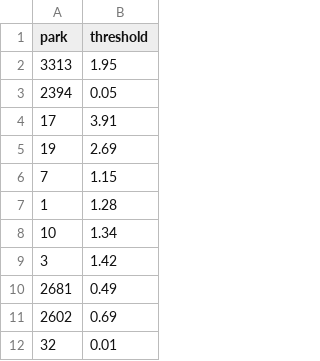
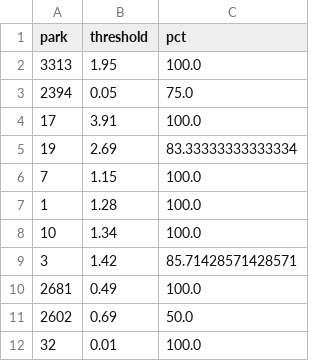
Before and after one commit to jefnic23/zell_baseball, a CSV file: app/data/under_thresholds.csv, drawn as a sheet; only a part is shown; the diff names each change by its address in the sheet, - before the commit and + after, or states it on an @@ line.

Commit message:
threshold cutoffs

```diff
--- a/app/data/under_thresholds.csv
+++ b/app/data/under_thresholds.csv
+column C (pct), rows 2-12: 100.0 | 75.0 | 100.0 | 83.33333333333334 | 100.0 | 100.0 | 100.0 | 85.71428571428571 | 100.0 | 50.0 | 100.0
```
Also changed, not shown: app/data/over_thresholds.csv, 2 other files.
